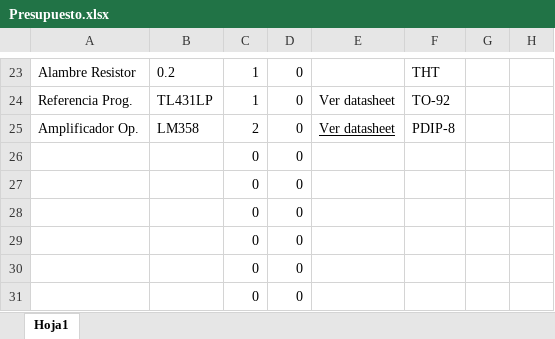
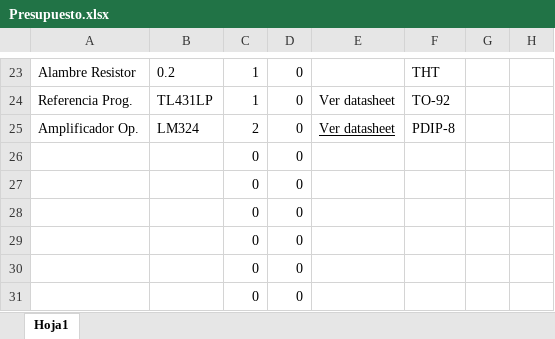
Before and after one commit to Seba-SL/TP-TA138-G7, an Excel workbook: Documentación/Hoja de Calculo- Presupuesto/Presupuesto.xlsx, sheet Hoja1, drawn as a sheet; only a part is shown, gaps mark what is left out; values as stored, in another font and other column widths than the file's, no borders; the diff names each change by its address in the sheet, - before the commit and + after, or states it on an @@ line.

```diff
--- a/Documentación/Hoja de Calculo- Presupuesto/Presupuesto.xlsx (sheet Hoja1)
+++ b/Documentación/Hoja de Calculo- Presupuesto/Presupuesto.xlsx (sheet Hoja1)
-B25: LM358
+B25: LM324
```
Also changed, not shown: formulas that keep their value, 33 other files.
